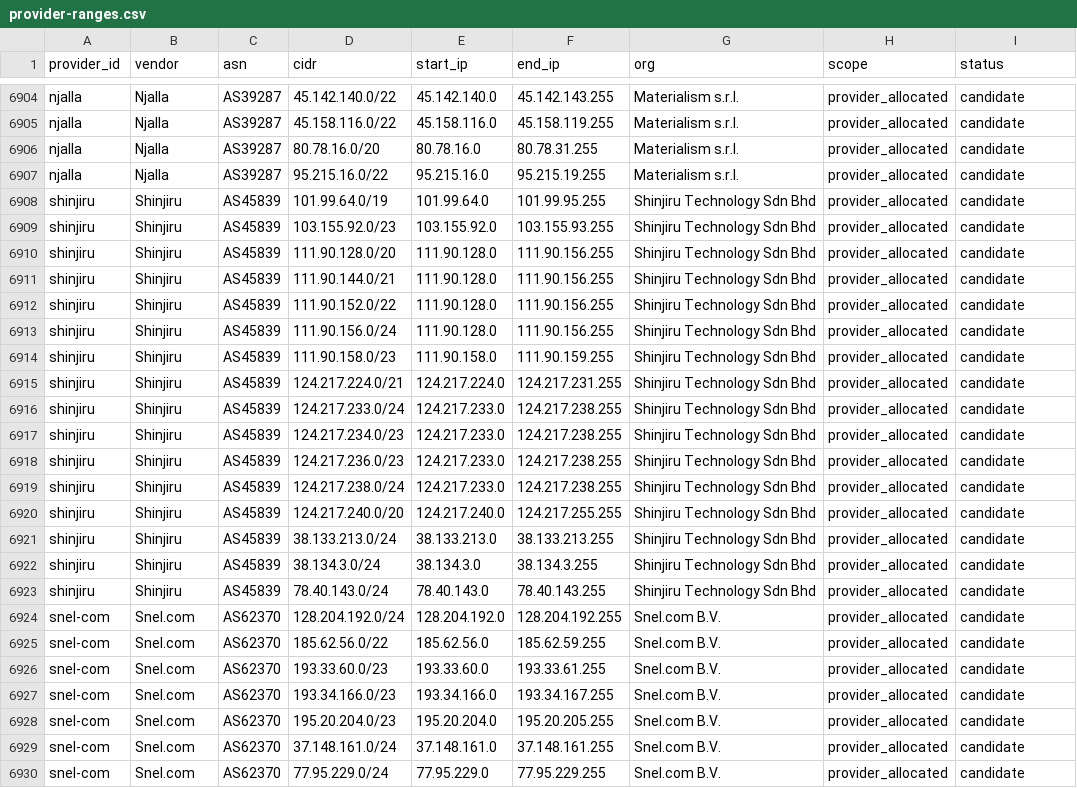
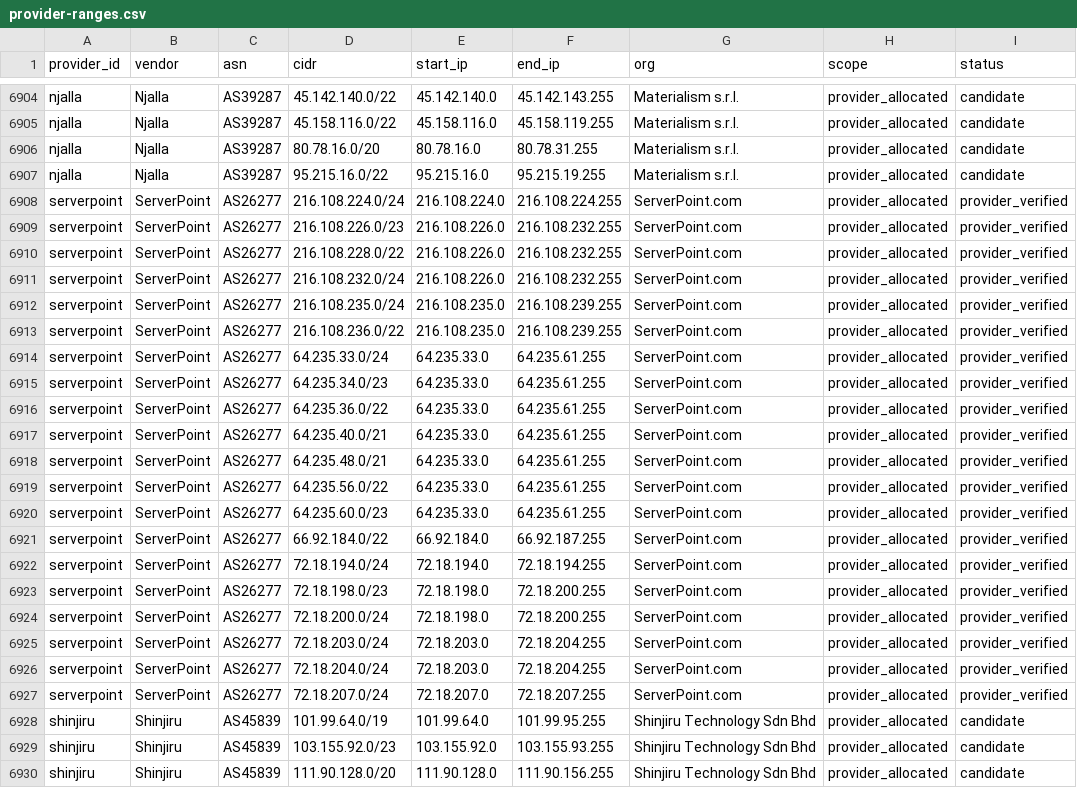
Before and after one commit to windshock/anonymous-vps, a CSV file: generated/detection/provider-ranges.csv, drawn as a sheet; only a part is shown, gaps mark what is left out; the shorter side is filled out with more unchanged rows; the diff names each change by its address in the sheet, - before the commit and + after, or states it on an @@ line.

```diff
--- a/generated/detection/provider-ranges.csv
+++ b/generated/detection/provider-ranges.csv
+row 6908: serverpoint | ServerPoint | AS26277 | 216.108.224.0/24 | 216.108.224.0 | 216.108.224.255 | ServerPoint.com | provider_allocated | provider_verified
+row 6909: serverpoint | ServerPoint | AS26277 | 216.108.226.0/23 | 216.108.226.0 | 216.108.232.255 | ServerPoint.com | provider_allocated | provider_verified
+row 6910: serverpoint | ServerPoint | AS26277 | 216.108.228.0/22 | 216.108.226.0 | 216.108.232.255 | ServerPoint.com | provider_allocated | provider_verified
+row 6911: serverpoint | ServerPoint | AS26277 | 216.108.232.0/24 | 216.108.226.0 | 216.108.232.255 | ServerPoint.com | provider_allocated | provider_verified
+row 6912: serverpoint | ServerPoint | AS26277 | 216.108.235.0/24 | 216.108.235.0 | 216.108.239.255 | ServerPoint.com | provider_allocated | provider_verified
+row 6913: serverpoint | ServerPoint | AS26277 | 216.108.236.0/22 | 216.108.235.0 | 216.108.239.255 | ServerPoint.com | provider_allocated | provider_verified
+row 6914: serverpoint | ServerPoint | AS26277 | 64.235.33.0/24 | 64.235.33.0 | 64.235.61.255 | ServerPoint.com | provider_allocated | provider_verified
+row 6915: serverpoint | ServerPoint | AS26277 | 64.235.34.0/23 | 64.235.33.0 | 64.235.61.255 | ServerPoint.com | provider_allocated | provider_verified
+row 6916: serverpoint | ServerPoint | AS26277 | 64.235.36.0/22 | 64.235.33.0 | 64.235.61.255 | ServerPoint.com | provider_allocated | provider_verified
+row 6917: serverpoint | ServerPoint | AS26277 | 64.235.40.0/21 | 64.235.33.0 | 64.235.61.255 | ServerPoint.com | provider_allocated | provider_verified
+row 6918: serverpoint | ServerPoint | AS26277 | 64.235.48.0/21 | 64.235.33.0 | 64.235.61.255 | ServerPoint.com | provider_allocated | provider_verified
+row 6919: serverpoint | ServerPoint | AS26277 | 64.235.56.0/22 | 64.235.33.0 | 64.235.61.255 | ServerPoint.com | provider_allocated | provider_verified
+row 6920: serverpoint | ServerPoint | AS26277 | 64.235.60.0/23 | 64.235.33.0 | 64.235.61.255 | ServerPoint.com | provider_allocated | provider_verified
+row 6921: serverpoint | ServerPoint | AS26277 | 66.92.184.0/22 | 66.92.184.0 | 66.92.187.255 | ServerPoint.com | provider_allocated | provider_verified
+row 6922: serverpoint | ServerPoint | AS26277 | 72.18.194.0/24 | 72.18.194.0 | 72.18.194.255 | ServerPoint.com | provider_allocated | provider_verified
+row 6923: serverpoint | ServerPoint | AS26277 | 72.18.198.0/23 | 72.18.198.0 | 72.18.200.255 | ServerPoint.com | provider_allocated | provider_verified
+row 6924: serverpoint | ServerPoint | AS26277 | 72.18.200.0/24 | 72.18.198.0 | 72.18.200.255 | ServerPoint.com | provider_allocated | provider_verified
+row 6925: serverpoint | ServerPoint | AS26277 | 72.18.203.0/24 | 72.18.203.0 | 72.18.204.255 | ServerPoint.com | provider_allocated | provider_verified
+row 6926: serverpoint | ServerPoint | AS26277 | 72.18.204.0/24 | 72.18.203.0 | 72.18.204.255 | ServerPoint.com | provider_allocated | provider_verified
+row 6927: serverpoint | ServerPoint | AS26277 | 72.18.207.0/24 | 72.18.207.0 | 72.18.207.255 | ServerPoint.com | provider_allocated | provider_verified
```
Also changed, not shown: data/ip-ranges/known-providers.csv, data/vps-providers.csv, 6 other files.
